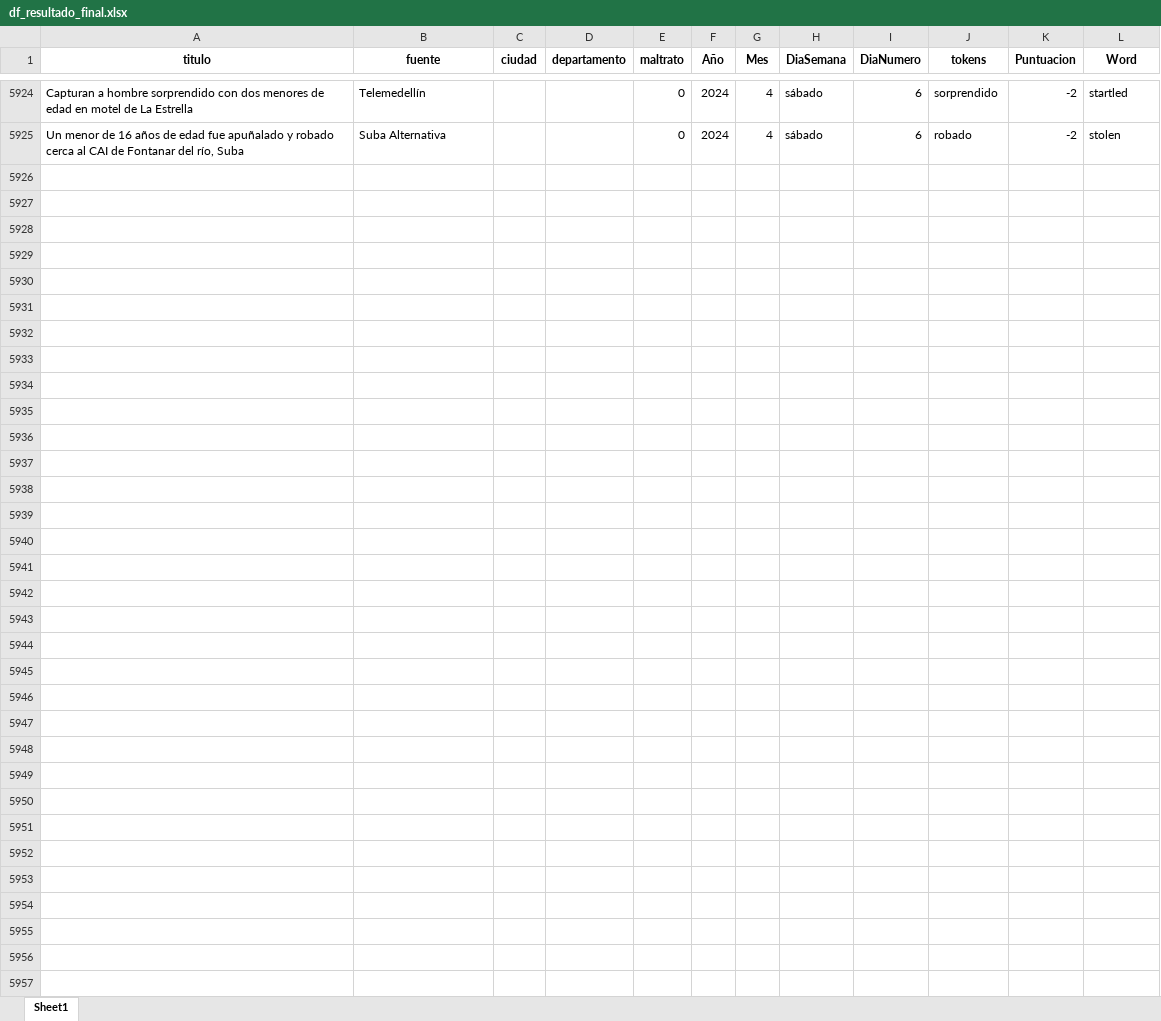
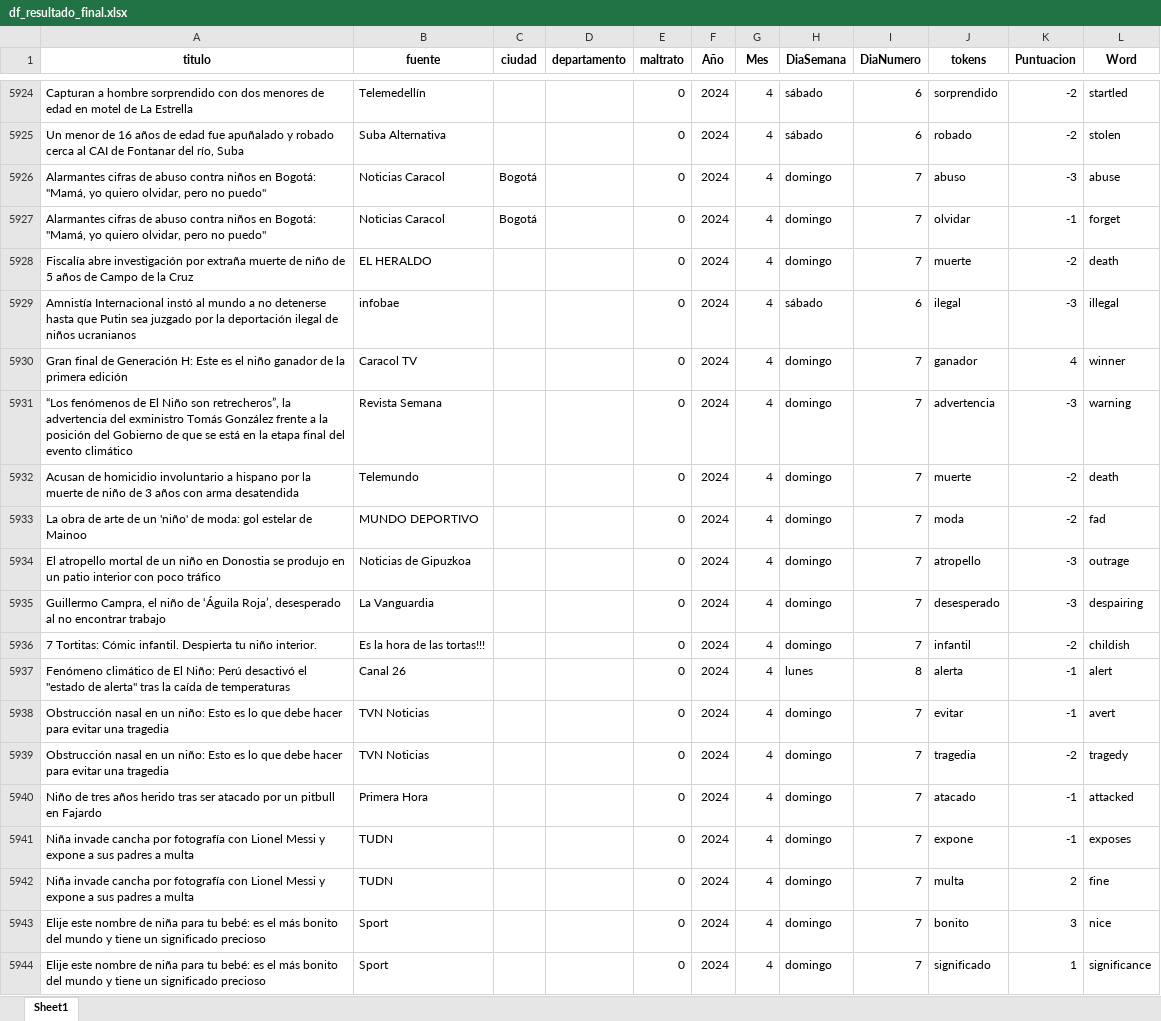
Before and after one commit to ICBF-Analitica/Monitoreo_de_medios, an Excel workbook: Data/df_resultado_final.xlsx, sheet Sheet1, drawn as a sheet; only a part is shown, gaps mark what is left out; values as stored, in another font and other column widths than the file's, no borders; the diff covers the shown part only; the diff names each change by its address in the sheet, - before the commit and + after, or states it on an @@ line.

```diff
--- a/Data/df_resultado_final.xlsx (sheet Sheet1)
+++ b/Data/df_resultado_final.xlsx (sheet Sheet1)
+row 5926: Alarmantes cifras de abuso contra niños en Bogotá: "Mamá, yo quiero olvidar, pero no puedo" | Noticias Caracol | Bogotá |  | 0 | 2024 | 4 | domingo | 7 | abuso | -3 | abuse
+row 5927: Alarmantes cifras de abuso contra niños en Bogotá: "Mamá, yo quiero olvidar, pero no puedo" | Noticias Caracol | Bogotá |  | 0 | 2024 | 4 | domingo | 7 | olvidar | -1 | forget
+row 5928: Fiscalía abre investigación por extraña muerte de niño de 5 años de Campo de la Cruz | EL HERALDO |  |  | 0 | 2024 | 4 | domingo | 7 | muerte | -2 | death
+row 5929: Amnistía Internacional instó al mundo a no detenerse hasta que Putin sea juzgado por la deportación ilegal de niños ucranianos | infobae |  |  | 0 | 2024 | 4 | sábado | 6 | ilegal | -3 | illegal
+row 5930: Gran final de Generación H: Este es el niño ganador de la primera edición | Caracol TV |  |  | 0 | 2024 | 4 | domingo | 7 | ganador | 4 | winner
+row 5931: “Los fenómenos de El Niño son retrecheros”, la advertencia del exministro Tomás González frente a la posición del Gobierno de que se está en la etapa final del evento climático | Revista Semana |  |  | 0 | 2024 | 4 | domingo | 7 | advertencia | -3 | warning
+row 5932: Acusan de homicidio involuntario a hispano por la muerte de niño de 3 años con arma desatendida | Telemundo |  |  | 0 | 2024 | 4 | domingo | 7 | muerte | -2 | death
+row 5933: La obra de arte de un 'niño' de moda: gol estelar de Mainoo | MUNDO DEPORTIVO |  |  | 0 | 2024 | 4 | domingo | 7 | moda | -2 | fad
+row 5934: El atropello mortal de un niño en Donostia se produjo en un patio interior con poco tráfico | Noticias de Gipuzkoa |  |  | 0 | 2024 | 4 | domingo | 7 | atropello | -3 | outrage
+row 5935: Guillermo Campra, el niño de ‘Águila Roja’, desesperado al no encontrar trabajo | La Vanguardia |  |  | 0 | 2024 | 4 | domingo | 7 | desesperado | -3 | despairing
+row 5936: 7 Tortitas: Cómic infantil. Despierta tu niño interior. | Es la hora de las tortas!!! |  |  | 0 | 2024 | 4 | domingo | 7 | infantil | -2 | childish
+row 5937: Fenómeno climático de El Niño: Perú desactivó el "estado de alerta" tras la caída de temperaturas | Canal 26 |  |  | 0 | 2024 | 4 | lunes | 8 | alerta | -1 | alert
+row 5938: Obstrucción nasal en un niño: Esto es lo que debe hacer para evitar una tragedia | TVN Noticias |  |  | 0 | 2024 | 4 | domingo | 7 | evitar | -1 | avert
+row 5939: Obstrucción nasal en un niño: Esto es lo que debe hacer para evitar una tragedia | TVN Noticias |  |  | 0 | 2024 | 4 | domingo | 7 | tragedia | -2 | tragedy
+row 5940: Niño de tres años herido tras ser atacado por un pitbull en Fajardo | Primera Hora |  |  | 0 | 2024 | 4 | domingo | 7 | atacado | -1 | attacked
+row 5941: Niña invade cancha por fotografía con Lionel Messi y expone a sus padres a multa | TUDN |  |  | 0 | 2024 | 4 | domingo | 7 | expone | -1 | exposes
+row 5942: Niña invade cancha por fotografía con Lionel Messi y expone a sus padres a multa | TUDN |  |  | 0 | 2024 | 4 | domingo | 7 | multa | 2 | fine
+row 5943: Elije este nombre de niña para tu bebé: es el más bonito del mundo y tiene un significado precioso | Sport |  |  | 0 | 2024 | 4 | domingo | 7 | bonito | 3 | nice
+row 5944: Elije este nombre de niña para tu bebé: es el más bonito del mundo y tiene un significado precioso | Sport |  |  | 0 | 2024 | 4 | domingo | 7 | significado | 1 | significance
```
Also changed, not shown: 43 added rows elsewhere in this sheet, Data/consolidado_noticias.xlsx.
